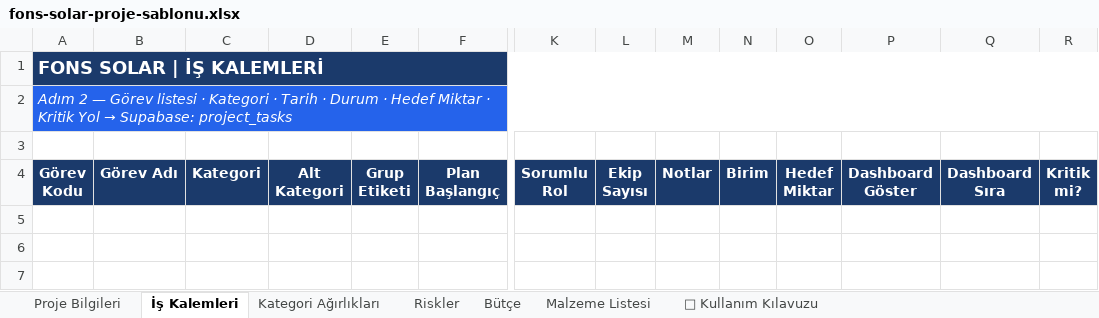
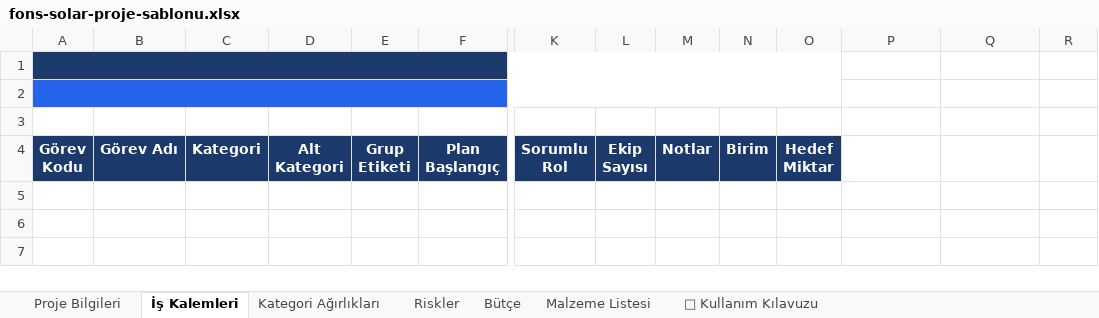
Before and after one commit to dogakotan/fonssolar, an Excel workbook: public/excel/fons-solar-proje-sablonu.xlsx, sheet İş Kalemleri, drawn as a sheet; only a part is shown, gaps mark what is left out; values as stored, in another font and other column widths than the file's, no borders; removed rows and columns are numbered as before the commit, all else as after; rows hold the shown columns only; ↵ is a line break in a cell; the diff names each change by its address in the sheet, - before the commit and + after, or states it on an @@ line.

```diff
--- a/public/excel/fons-solar-proje-sablonu.xlsx (sheet İş Kalemleri)
+++ b/public/excel/fons-solar-proje-sablonu.xlsx (sheet İş Kalemleri)
-row 1: FONS SOLAR | İŞ KALEMLERİ
-row 2: Adım 2 — Görev listesi · Kategori · Tarih · Durum · Hedef Miktar · Kritik Yol → Supabase: project_tasks
-A1 fill: none
+A1 fill: #1B3A6B
+A1:O1 merged
+row 2: (empty)
+row 3: (empty)
-P4: Dashboard ↵ Göster
+P4: (empty)
-P4:R4 fill: #1B3A6B
+P4:R4 fill: none
-Q4: Dashboard ↵ Sıra
+Q4: (empty)
-R4: Kritik ↵ mi?
+R4: (empty)
```
Also changed, not shown: sheet 📘 Kullanım Kılavuzu, 3 other files.
